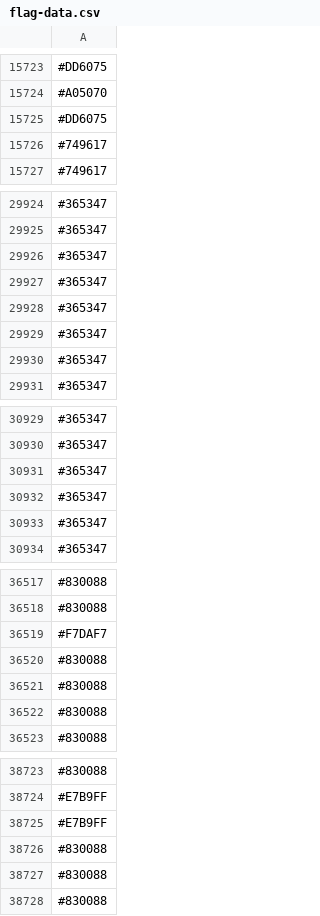
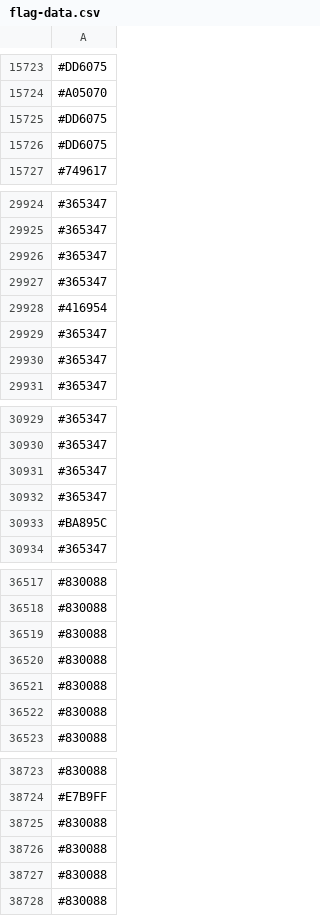
Before and after one commit to capsuleman/dirtybiology-flag-versioning, a CSV file: flag-data.csv, drawn as a sheet; only a part is shown, gaps mark what is left out; the diff covers the shown part only.

```diff
--- a/flag-data.csv
+++ b/flag-data.csv
@@ -15725,3 +15725,3 @@
 #DD6075
-#749617
+#DD6075
 #749617
@@ -29927,3 +29927,3 @@
 #365347
-#365347
+#416954
 #365347
@@ -30932,3 +30932,3 @@
 #365347
-#365347
+#BA895C
 #365347
@@ -36518,3 +36518,3 @@
 #830088
-#F7DAF7
+#830088
 #830088
@@ -38724,3 +38724,3 @@
 #E7B9FF
-#E7B9FF
+#830088
 #830088
```
Also changed, not shown: 29 added rows, 26 removed rows, 3 moved rows and 11 edited cells elsewhere in this file.
